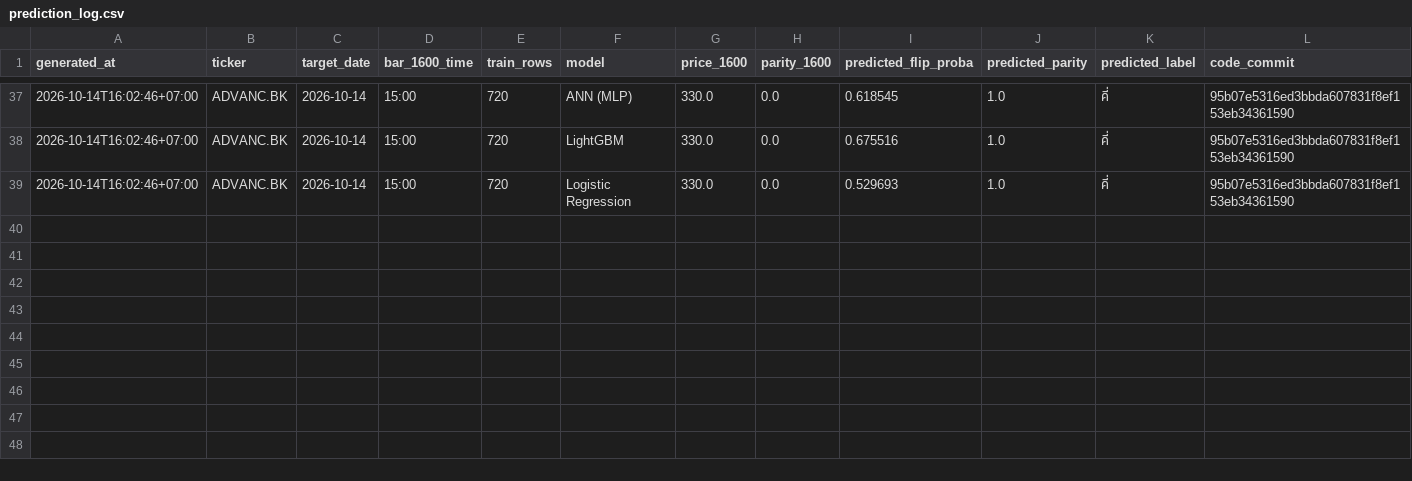
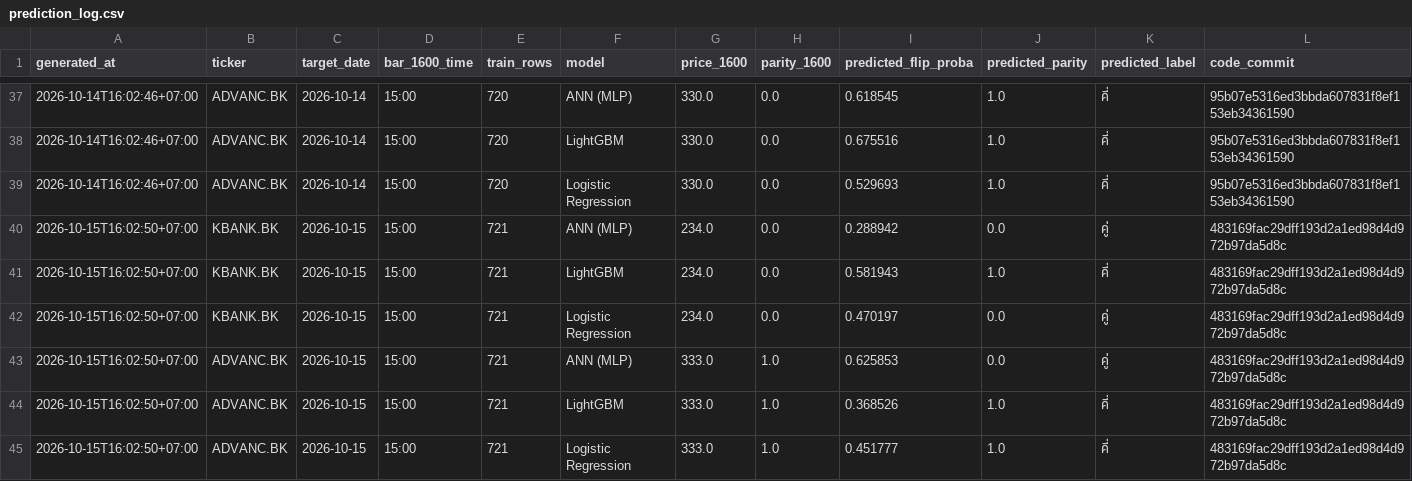
Before and after one commit to panifield/CN340_Stock_Prediction, a CSV file: task_a2/results/prediction_log.csv, drawn as a sheet; only a part is shown, gaps mark what is left out; rows hold the shown columns only; the diff names each change by its address in the sheet, - before the commit and + after, or states it on an @@ line.

Commit message:
task_a2 1600 prediction log: 2026-10-15

```diff
--- a/task_a2/results/prediction_log.csv
+++ b/task_a2/results/prediction_log.csv
+row 40: 2026-10-15T16:02:50+07:00 | KBANK.BK | 2026-10-15 | 15:00 | 721 | ANN (MLP) | 234.0 | 0.0 | 0.288942 | 0.0 | คู่ | 483169fac29dff193d2a1ed98d4d972b97da5d8c
+row 41: 2026-10-15T16:02:50+07:00 | KBANK.BK | 2026-10-15 | 15:00 | 721 | LightGBM | 234.0 | 0.0 | 0.581943 | 1.0 | คี่ | 483169fac29dff193d2a1ed98d4d972b97da5d8c
+row 42: 2026-10-15T16:02:50+07:00 | KBANK.BK | 2026-10-15 | 15:00 | 721 | Logistic Regression | 234.0 | 0.0 | 0.470197 | 0.0 | คู่ | 483169fac29dff193d2a1ed98d4d972b97da5d8c
+row 43: 2026-10-15T16:02:50+07:00 | ADVANC.BK | 2026-10-15 | 15:00 | 721 | ANN (MLP) | 333.0 | 1.0 | 0.625853 | 0.0 | คู่ | 483169fac29dff193d2a1ed98d4d972b97da5d8c
+row 44: 2026-10-15T16:02:50+07:00 | ADVANC.BK | 2026-10-15 | 15:00 | 721 | LightGBM | 333.0 | 1.0 | 0.368526 | 1.0 | คี่ | 483169fac29dff193d2a1ed98d4d972b97da5d8c
+row 45: 2026-10-15T16:02:50+07:00 | ADVANC.BK | 2026-10-15 | 15:00 | 721 | Logistic Regression | 333.0 | 1.0 | 0.451777 | 1.0 | คี่ | 483169fac29dff193d2a1ed98d4d972b97da5d8c
```
